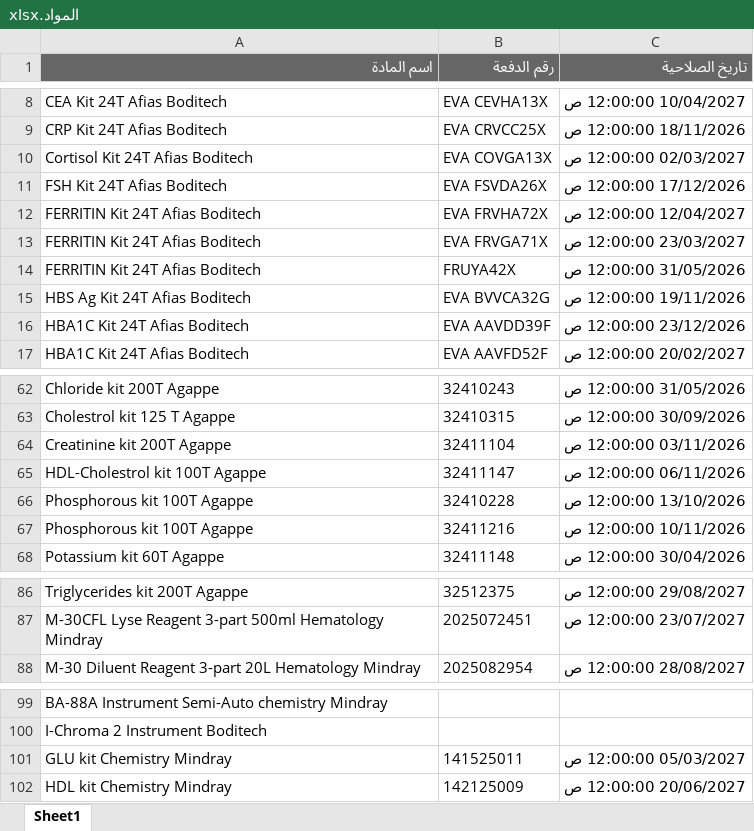
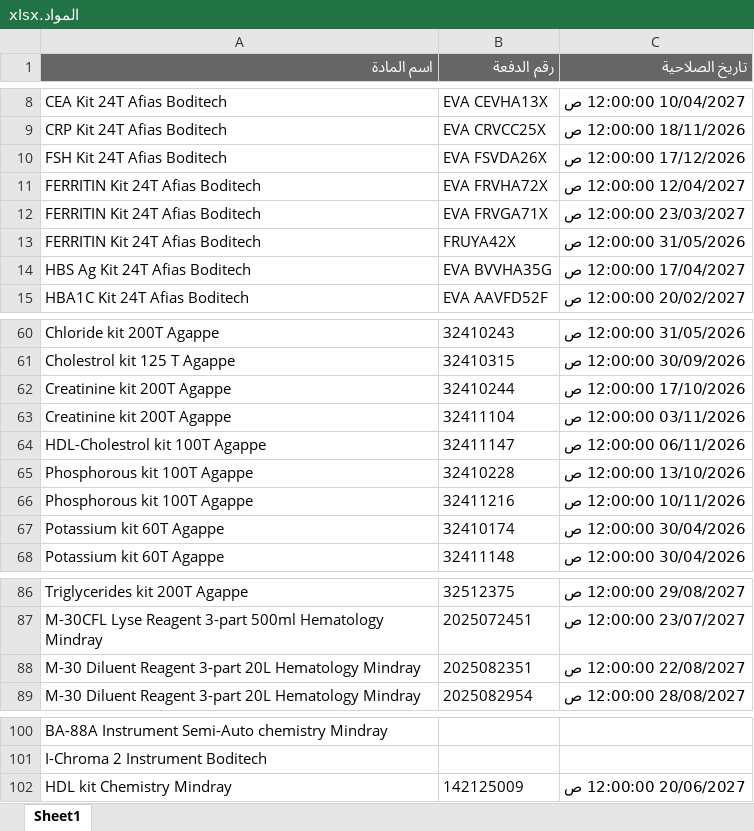
Before and after one commit to abdallawolf92/expiry-check, an Excel workbook: المواد.xlsx, sheet Sheet1, drawn as a sheet; only a part is shown, gaps mark what is left out; values as stored, in another font and other column widths than the file's, no borders; removed rows and columns are numbered as before the commit, all else as after; the diff covers the shown part only; the diff names each change by its address in the sheet, - before the commit and + after, or states it on an @@ line.

Commit message:
Add files via upload

```diff
--- a/المواد.xlsx (sheet Sheet1)
+++ b/المواد.xlsx (sheet Sheet1)
-row 10: Cortisol Kit 24T Afias Boditech | EVA COVGA13X | 02/03/2027 12:00:00 ص
-B14 (رقم الدفعة): EVA BVVCA32G
+B14 (رقم الدفعة): EVA BVVHA35G
-C14 (تاريخ الصلاحية): 19/11/2026 12:00:00 ص
+C14 (تاريخ الصلاحية): 17/04/2027 12:00:00 ص
-row 16: HBA1C Kit 24T Afias Boditech | EVA AAVDD39F | 23/12/2026 12:00:00 ص
+row 62: Creatinine kit 200T Agappe | 32410244 | 17/10/2026 12:00:00 ص
+row 67: Potassium kit 60T Agappe | 32410174 | 30/04/2026 12:00:00 ص
+row 88: M-30 Diluent Reagent 3-part 20L Hematology Mindray | 2025082351 | 22/08/2027 12:00:00 ص
-row 101: GLU kit Chemistry Mindray | 141525011 | 05/03/2027 12:00:00 ص
```
Also changed, not shown: 1 added row, 6 removed rows and 2 edited cells elsewhere in this sheet.
